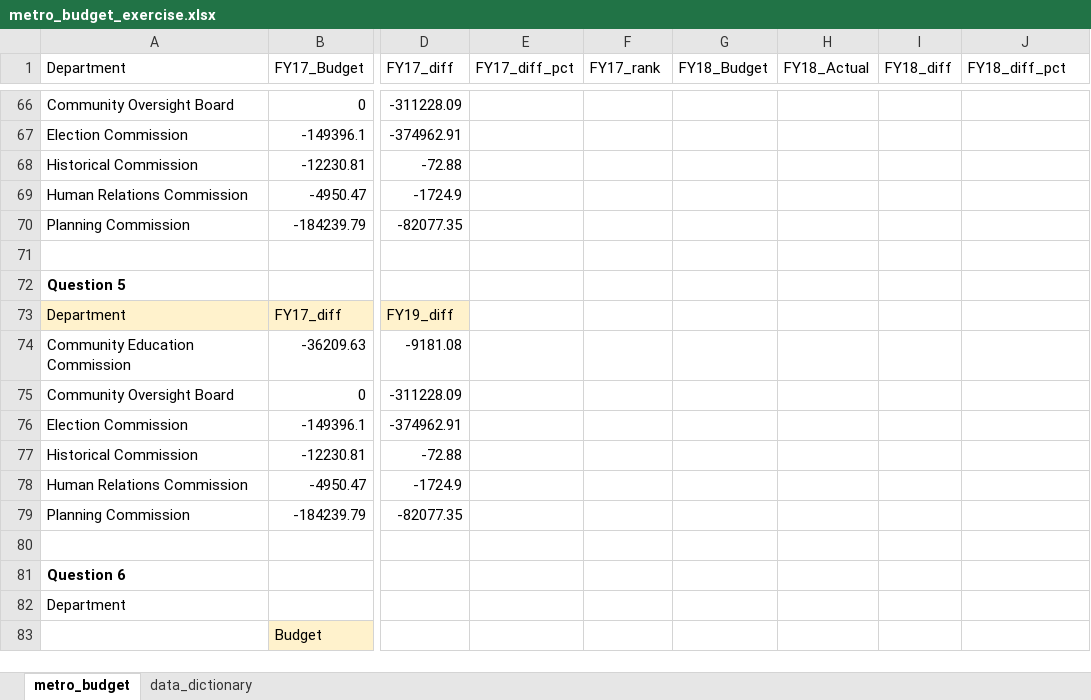
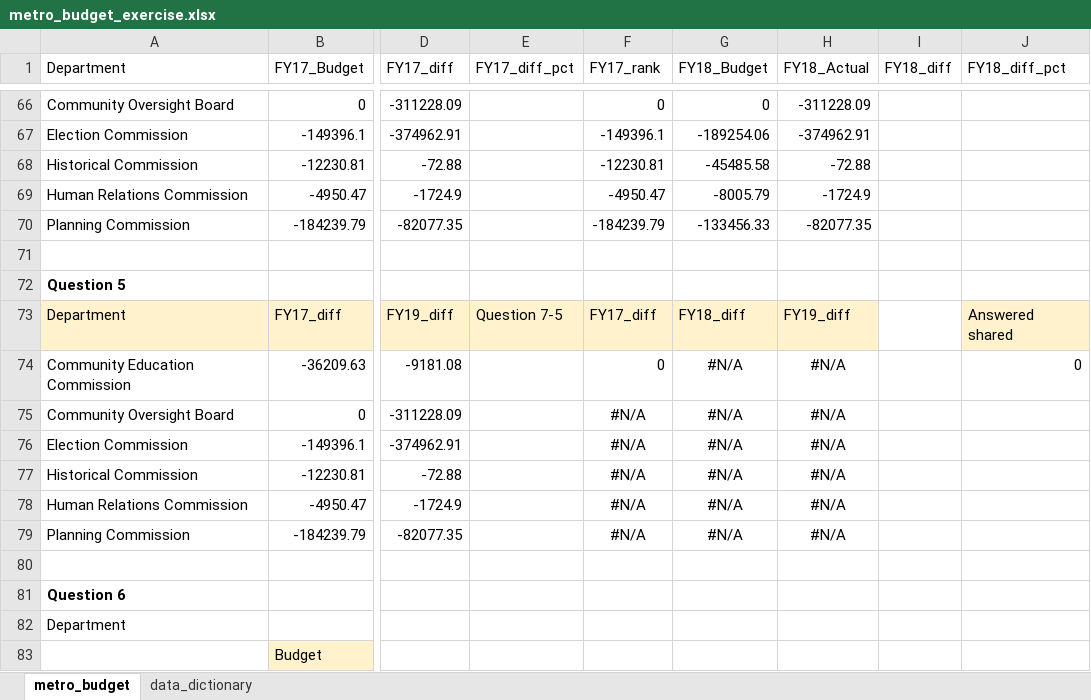
Before and after one commit to NSS-Data-Analytics-Cohort-11/lookups-exercise-willisc22, an Excel workbook: metro_budget_exercise.xlsx, sheet metro_budget, drawn as a sheet; only a part is shown, gaps mark what is left out; values as stored, in another font and other column widths than the file's, no borders; charts and pictures not drawn; the diff covers the shown part only; the diff names each change by its address in the sheet, - before the commit and + after, or states it on an @@ line.

Commit message:
Class Reveiwed Metro Budget

```diff
--- a/metro_budget_exercise.xlsx (sheet metro_budget)
+++ b/metro_budget_exercise.xlsx (sheet metro_budget)
-F66 (FY17_rank): (empty)
+F66 (FY17_rank): 0
-G66 (FY18_Budget): (empty)
+G66 (FY18_Budget): 0
-H66 (FY18_Actual): (empty)
+H66 (FY18_Actual): -311228.09
-F67 (FY17_rank): (empty)
+F67 (FY17_rank): -149396.1
-G67 (FY18_Budget): (empty)
+G67 (FY18_Budget): -189254.06
-H67 (FY18_Actual): (empty)
+H67 (FY18_Actual): -374962.91
-F68 (FY17_rank): (empty)
+F68 (FY17_rank): -12230.81
-G68 (FY18_Budget): (empty)
+G68 (FY18_Budget): -45485.58
-H68 (FY18_Actual): (empty)
+H68 (FY18_Actual): -72.88
-F69 (FY17_rank): (empty)
+F69 (FY17_rank): -4950.47
-G69 (FY18_Budget): (empty)
+G69 (FY18_Budget): -8005.79
-H69 (FY18_Actual): (empty)
+H69 (FY18_Actual): -1724.9
-F70 (FY17_rank): (empty)
+F70 (FY17_rank): -184239.79
-G70 (FY18_Budget): (empty)
+G70 (FY18_Budget): -133456.33
-H70 (FY18_Actual): (empty)
+H70 (FY18_Actual): -82077.35
-E73 (FY17_diff_pct): (empty)
+E73 (FY17_diff_pct): Question 7-5
-E73:H73 fill: none
+E73:H73 fill: #FFF2CC
-F73 (FY17_rank): (empty)
+F73 (FY17_rank): FY17_diff
-G73 (FY18_Budget): (empty)
+G73 (FY18_Budget): FY18_diff
-H73 (FY18_Actual): (empty)
+H73 (FY18_Actual): FY19_diff
-J73 (FY18_diff_pct): (empty)
+J73 (FY18_diff_pct): Answered shared
-J73 fill: none
+J73 fill: #FFF2CC
-F74 (FY17_rank): (empty)
+F74 (FY17_rank): 0
-G74:G79 (FY18_Budget): (empty)
+G74:G79 (FY18_Budget): #N/A
-H74:H79 (FY18_Actual): (empty)
+H74:H79 (FY18_Actual): #N/A
-J74 (FY18_diff_pct): (empty)
+J74 (FY18_diff_pct): 0
-F75:F79 (FY17_rank): (empty)
+F75:F79 (FY17_rank): #N/A
```
Also changed, not shown: 29 edited cells and cell formats elsewhere in this sheet, formulas that keep their value, charts or pictures.
